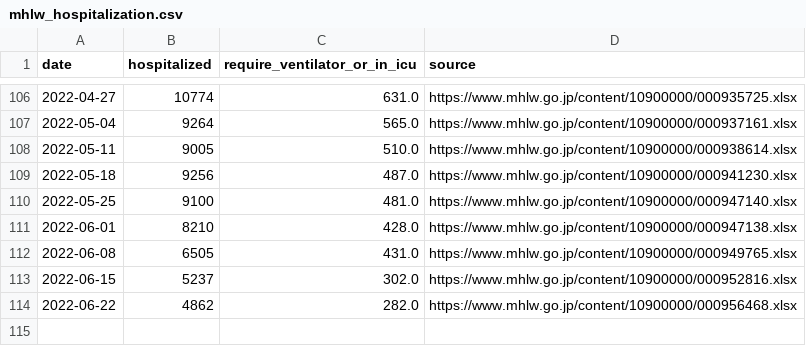
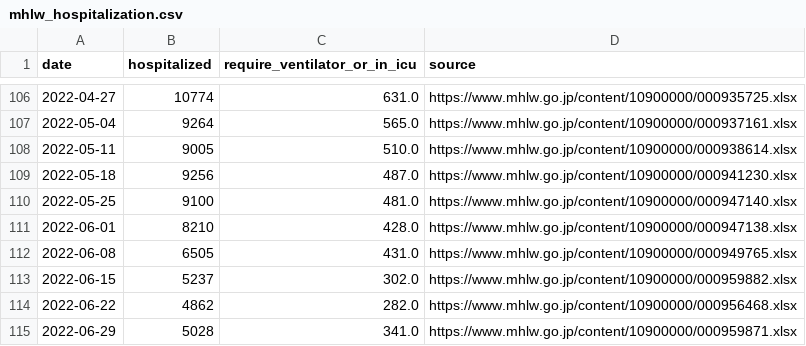
Before and after one commit to fqj1994/covid-19-dataflow-jp, a CSV file: data/mhlw_hospitalization.csv, drawn as a sheet; only a part is shown, gaps mark what is left out.

Commit message:
update data/mhlw_hospitalization.csv

```diff
--- a/data/mhlw_hospitalization.csv
+++ b/data/mhlw_hospitalization.csv
@@ -112,3 +112,4 @@ date,hospitalized,require_ventilator_or_in_icu,source
 2022-06-08,6505,431.0,https://www.mhlw.go.jp/content/10900000/000949765.xlsx
-2022-06-15,5237,302.0,https://www.mhlw.go.jp/content/10900000/000952816.xlsx
+2022-06-15,5237,302.0,https://www.mhlw.go.jp/content/10900000/000959882.xlsx
 2022-06-22,4862,282.0,https://www.mhlw.go.jp/content/10900000/000956468.xlsx
+2022-06-29,5028,341.0,https://www.mhlw.go.jp/content/10900000/000959871.xlsx
```
Also changed, not shown: 1 other file.
